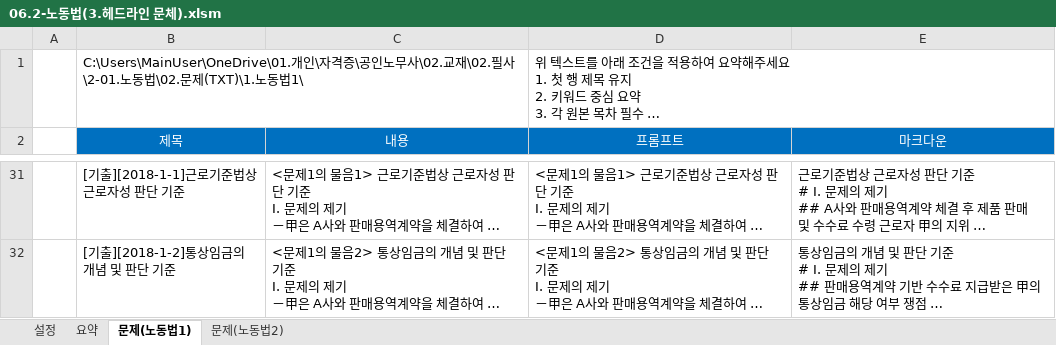
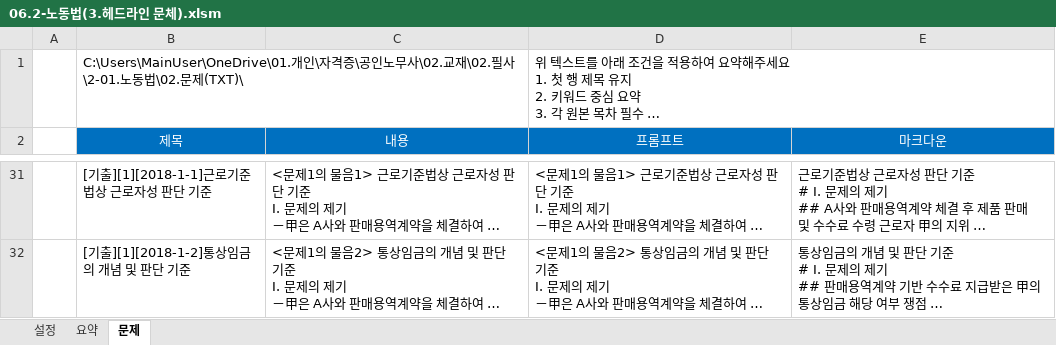
Before and after one commit to aeugo/StudyCPLA, an Excel workbook: 2-01.노동법/00.통합(XLS)/06.2-노동법(3.헤드라인 문체).xlsm, sheet 문제, drawn as a sheet; only a part is shown, gaps mark what is left out; long unchanged cells end in …; values as stored, in another font and other column widths than the file's, no borders; the diff covers the shown part only; the diff names each change by its address in the sheet, - before the commit and + after, or states it on an @@ line.

```diff
--- a/2-01.노동법/00.통합(XLS)/06.2-노동법(3.헤드라인 문체).xlsm (sheet 문제)
+++ b/2-01.노동법/00.통합(XLS)/06.2-노동법(3.헤드라인 문체).xlsm (sheet 문제)
-sheet tab: 문제(노동법1)
+sheet tab: 문제
-sheet tab: 문제(노동법2)
-B1 (제목): …문제(TXT)\1.노동법1\
+B1 (제목): …문제(TXT)\
-B31 (제목): [기출][2018-1-1]근로기준법상 근로자성 판단 기준
+B31 (제목): [기출][1][2018-1-1]근로기준법상 근로자성 판단 기준
-B32 (제목): [기출][2018-1-2]통상임금의 개념 및 판단 기준
+B32 (제목): [기출][1][2018-1-2]통상임금의 개념 및 판단 기준
```
Also changed, not shown: other rows of this sheet, 33 other files.
